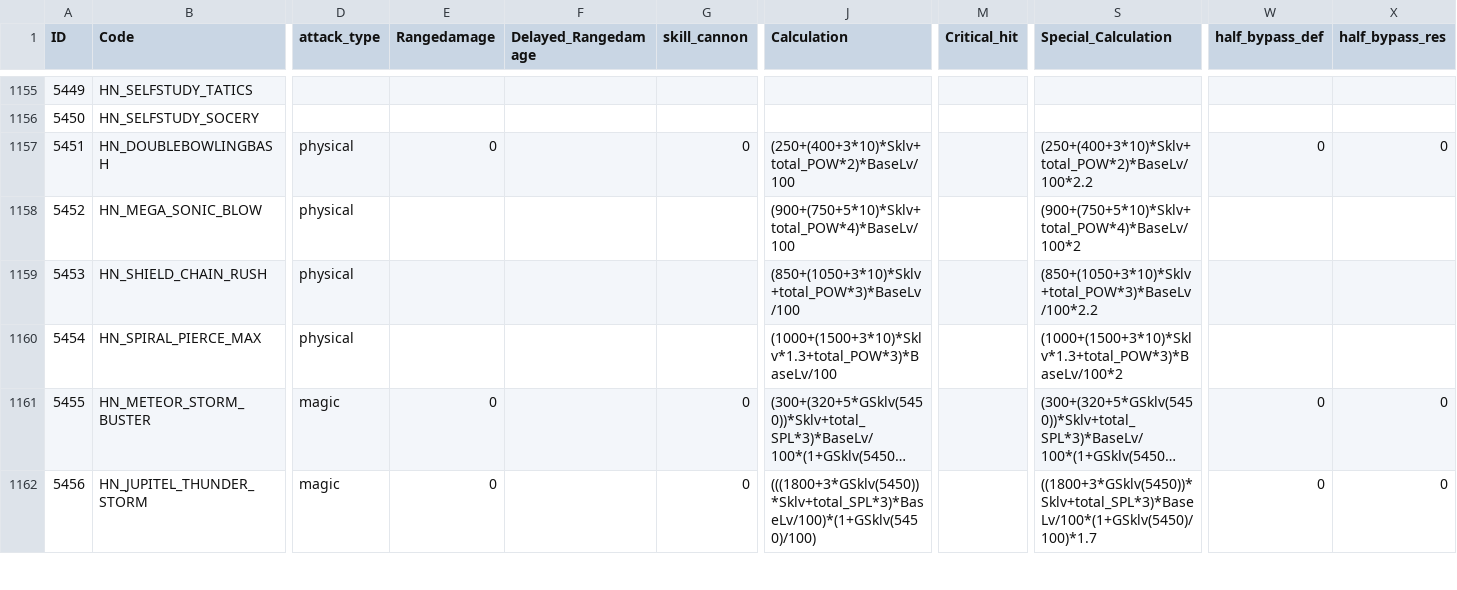
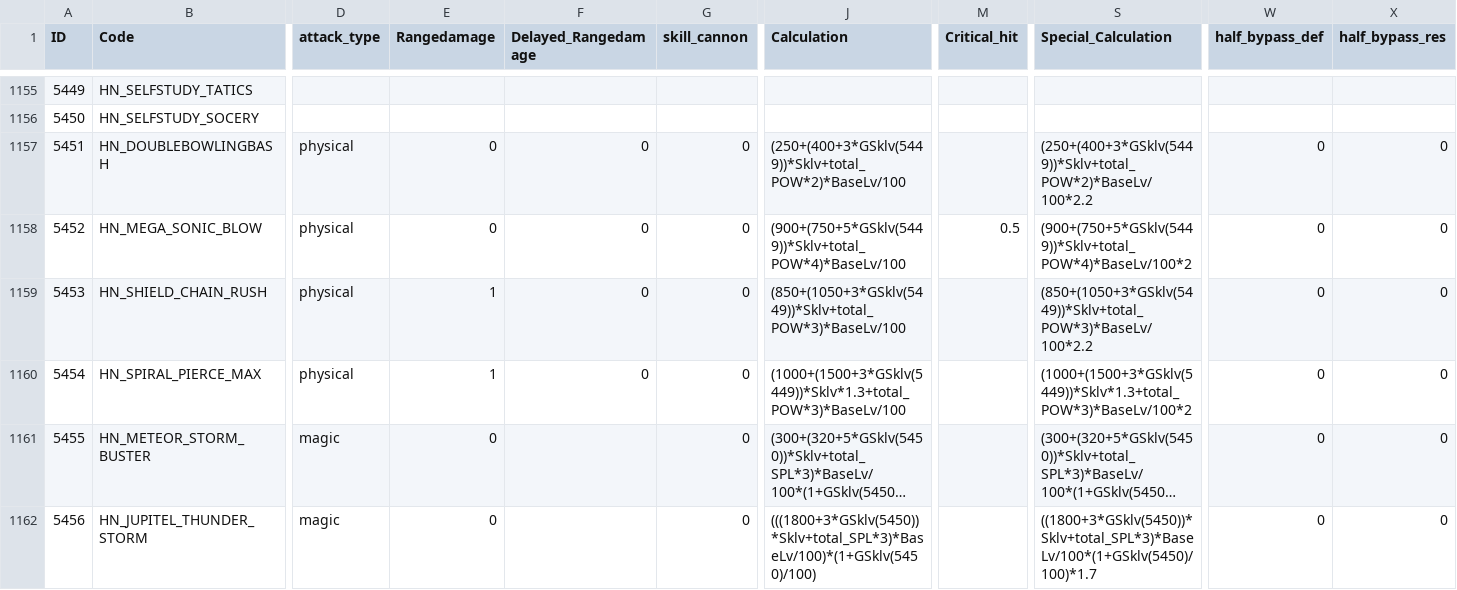
Before and after one commit to sOm2y/ROItemSearchApp_CRO, a CSV file: data/skillneme.csv, drawn as a sheet; only a part is shown, gaps mark what is left out; long unchanged cells end in …; the diff names each change by its address in the sheet, - before the commit and + after, or states it on an @@ line.

Commit message:
更新終初物理技能公式、遠傷、爆擊設定。

```diff
--- a/data/skillneme.csv
+++ b/data/skillneme.csv
-F1157:F1160 (Delayed_Rangedamage): (empty)
+F1157:F1160 (Delayed_Rangedamage): 0
-J1157 (Calculation): (250+(400+3*10)*Sklv+total_POW*2)*BaseLv/100
+J1157 (Calculation): (250+(400+3*GSklv(5449))*Sklv+total_POW*2)*BaseLv/100
-S1157 (Special_Calculation): (250+(400+3*10)*Sklv+total_POW*2)*BaseLv/100*2.2
+S1157 (Special_Calculation): (250+(400+3*GSklv(5449))*Sklv+total_POW*2)*BaseLv/100*2.2
-E1158 (Rangedamage): (empty)
+E1158 (Rangedamage): 0
-G1158:G1160 (skill_cannon): (empty)
+G1158:G1160 (skill_cannon): 0
-J1158 (Calculation): (900+(750+5*10)*Sklv+total_POW*4)*BaseLv/100
+J1158 (Calculation): (900+(750+5*GSklv(5449))*Sklv+total_POW*4)*BaseLv/100
-M1158 (Critical_hit): (empty)
+M1158 (Critical_hit): 0.5
-S1158 (Special_Calculation): (900+(750+5*10)*Sklv+total_POW*4)*BaseLv/100*2
+S1158 (Special_Calculation): (900+(750+5*GSklv(5449))*Sklv+total_POW*4)*BaseLv/100*2
-W1158:W1160 (half_bypass_def): (empty)
+W1158:W1160 (half_bypass_def): 0
-X1158:X1160 (half_bypass_res): (empty)
+X1158:X1160 (half_bypass_res): 0
-E1159:E1160 (Rangedamage): (empty)
+E1159:E1160 (Rangedamage): 1
-J1159 (Calculation): (850+(1050+3*10)*Sklv+total_POW*3)*BaseLv/100
+J1159 (Calculation): (850+(1050+3*GSklv(5449))*Sklv+total_POW*3)*BaseLv/100
-S1159 (Special_Calculation): (850+(1050+3*10)*Sklv+total_POW*3)*BaseLv/100*2.2
+S1159 (Special_Calculation): (850+(1050+3*GSklv(5449))*Sklv+total_POW*3)*BaseLv/100*2.2
-J1160 (Calculation): (1000+(1500+3*10)*Sklv*1.3+total_POW*3)*BaseLv/100
+J1160 (Calculation): (1000+(1500+3*GSklv(5449))*Sklv*1.3+total_POW*3)*BaseLv/100
-S1160 (Special_Calculation): (1000+(1500+3*10)*Sklv*1.3+total_POW*3)*BaseLv/100*2
+S1160 (Special_Calculation): (1000+(1500+3*GSklv(5449))*Sklv*1.3+total_POW*3)*BaseLv/100*2
```
